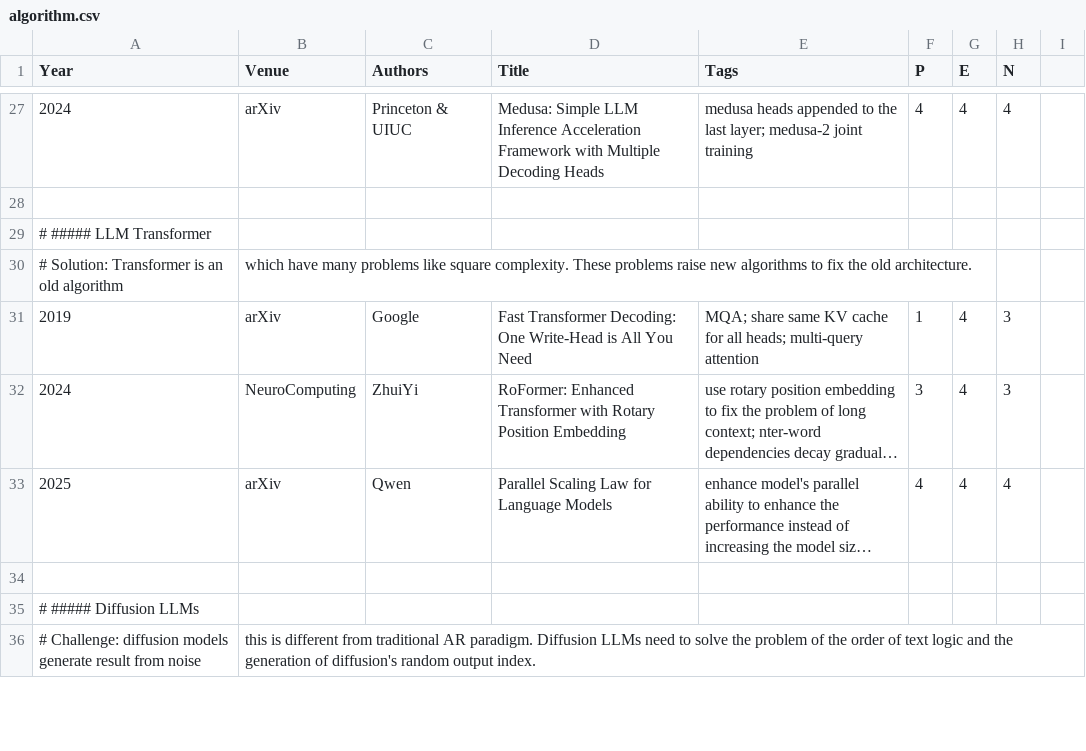
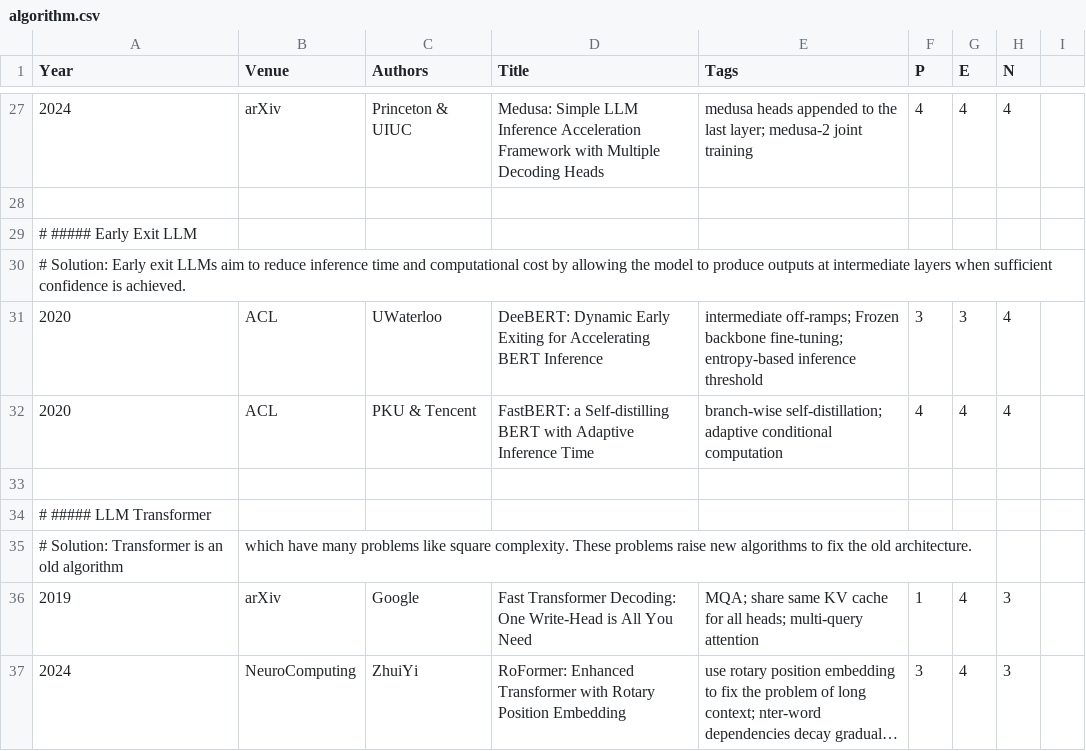
Before and after one commit to pku-lemonade/review, a CSV file: docs/data/software/algorithm.csv, drawn as a sheet; only a part is shown, gaps mark what is left out; the shorter side is filled out with more unchanged rows; long unchanged cells end in …; the diff names each change by its address in the sheet, - before the commit and + after, or states it on an @@ line.

Commit message:
Early exit related paper.

```diff
--- a/docs/data/software/algorithm.csv
+++ b/docs/data/software/algorithm.csv
+row 29: # ##### Early Exit LLM
+row 30: # Solution: Early exit LLMs aim to reduce inference time and computational cost by allowing the model to produce outputs at intermediate layers when sufficient confidence is achieved.
+row 31: 2020 | ACL | UWaterloo | DeeBERT: Dynamic Early Exiting for Accelerating BERT Inference | intermediate off-ramps; Frozen backbone fine-tuning; entropy-based inference threshold | 3 | 3 | 4
+row 32: 2020 | ACL | PKU & Tencent | FastBERT: a Self-distilling BERT with Adaptive Inference Time | branch-wise self-distillation; adaptive conditional computation | 4 | 4 | 4
+row 33: (empty)
```
